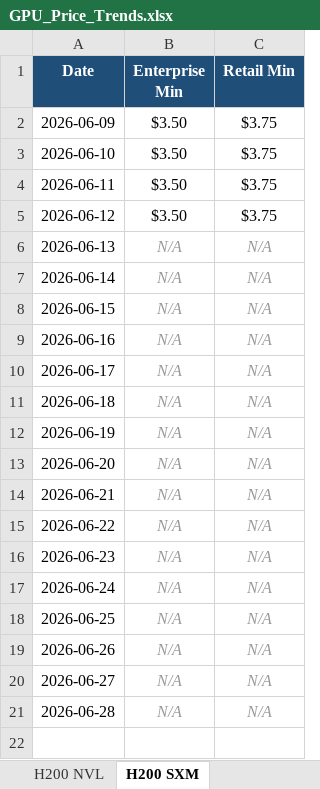
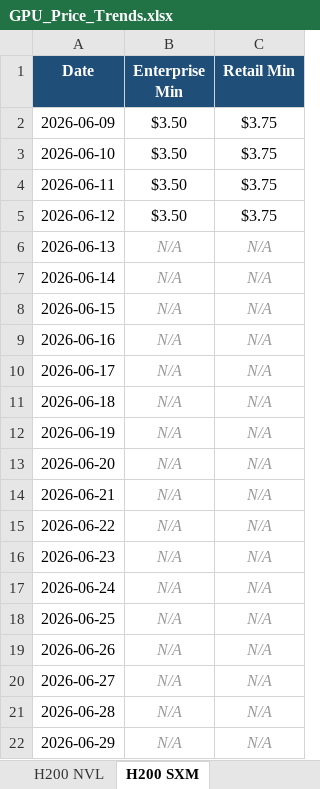
Before and after one commit to ethan2geng/Daily-GPU, an Excel workbook: output/GPU_Price_Trends.xlsx, sheet H200 SXM, drawn as a sheet; values as stored, in another font and other column widths than the file's, no borders; charts and pictures not drawn; the diff names each change by its address in the sheet, - before the commit and + after, or states it on an @@ line.

```diff
--- a/output/GPU_Price_Trends.xlsx (sheet H200 SXM)
+++ b/output/GPU_Price_Trends.xlsx (sheet H200 SXM)
+row 22: 2026-06-29 | N/A | N/A
```
Also changed, not shown: sheet H200 NVL, sheet H100 SXM5, sheet L40S, sheet B200 SXM, sheet H100 NVL, sheet Instinct MI300X, 5 more sheets, charts or pictures, 3 other files.
